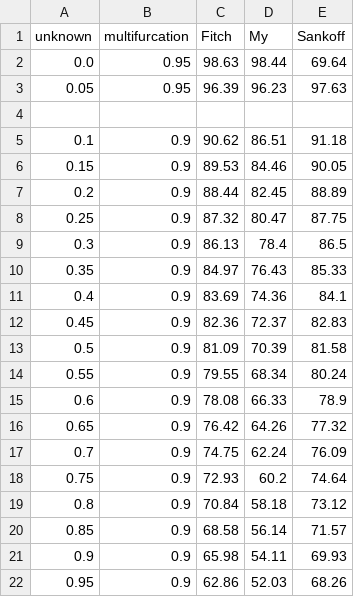
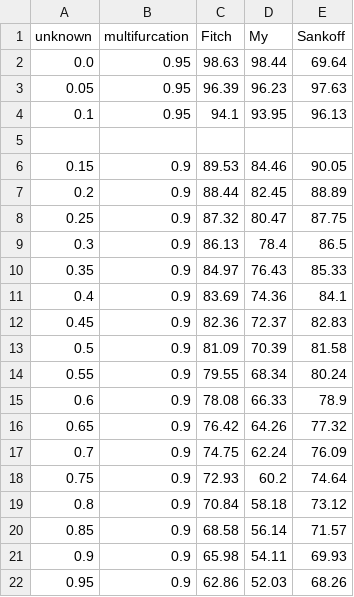
Before and after one commit to Irallia/IZW-HU-Parasites, a CSV file: data/simulation/30-unknown.csv, drawn as a sheet.

```diff
--- a/data/simulation/30-unknown.csv
+++ b/data/simulation/30-unknown.csv
@@ -3,4 +3,4 @@ unknown,multifurcation,Fitch,My,Sankoff
 0.05,0.95,96.39,96.23,97.63
+0.1,0.95,94.1,93.95,96.13
 
-0.1,0.9,90.62,86.51,91.18
 0.15,0.9,89.53,84.46,90.05
```
Also changed, not shown: data/simulation/10-unknown.csv, data/simulation/20-unknown.csv, 6 other files.
